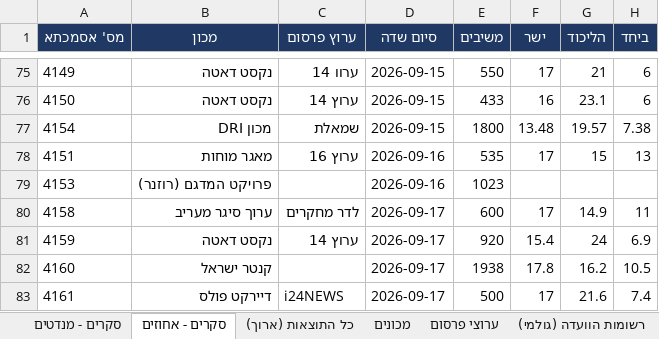
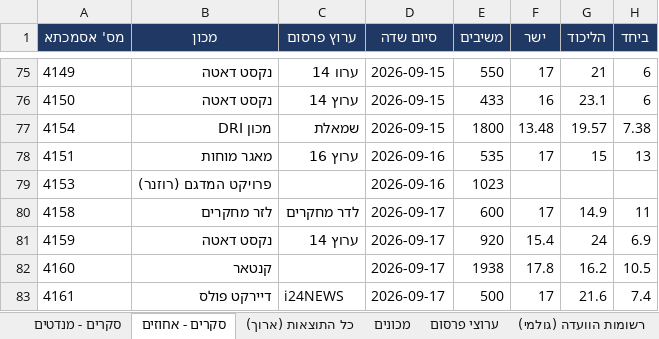
Before and after one commit to lautmanaha/project120, an Excel workbook: exports/project120_polls.xlsx, sheet סקרים - אחוזים, drawn as a sheet; only a part is shown, gaps mark what is left out; values as stored, in another font and other column widths than the file's, no borders; the diff names each change by its address in the sheet, - before the commit and + after, or states it on an @@ line.

```diff
--- a/exports/project120_polls.xlsx (sheet סקרים - אחוזים)
+++ b/exports/project120_polls.xlsx (sheet סקרים - אחוזים)
-B80 (מכון): ערוך סיגר מעריב
+B80 (מכון): לזר מחקרים
-B82 (מכון): קנטר ישראל
+B82 (מכון): קנטאר
```
Also changed, not shown: sheet כל התוצאות (ארוך), sheet מכונים, sheet סקרים - מנדטים, 12 other files.
